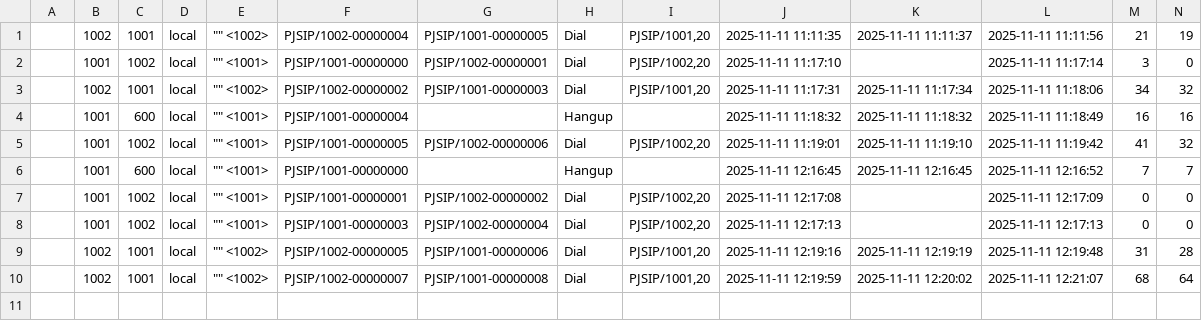
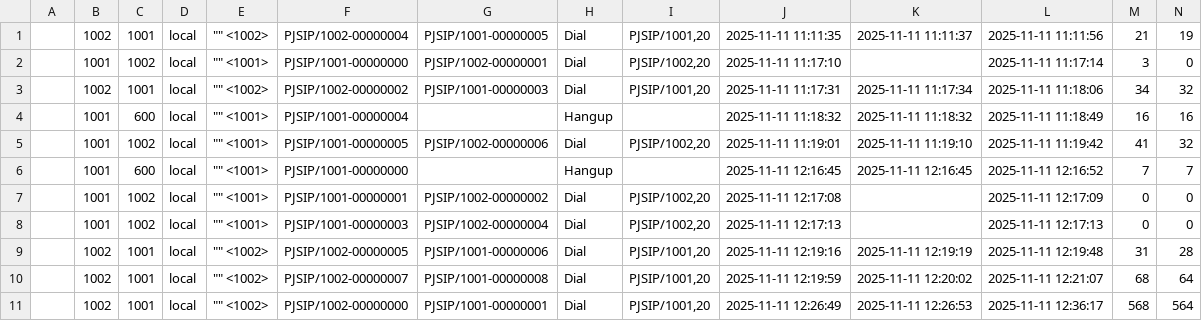
Before and after one commit to MostafijurJ/asterisk-setup, a CSV file: asterisk_logs/cdr-csv/Master.csv, drawn as a sheet; only a part is shown; rows hold the shown columns only; the diff names each change by its address in the sheet, - before the commit and + after, or states it on an @@ line.

```diff
--- a/asterisk_logs/cdr-csv/Master.csv
+++ b/asterisk_logs/cdr-csv/Master.csv
+row 11:  | 1002 | 1001 | local | "" <1002> | PJSIP/1002-00000000 | PJSIP/1001-00000001 | Dial | PJSIP/1001,20 | 2025-11-11 12:26:49 | 2025-11-11 12:26:53 | 2025-11-11 12:36:17 | 568 | 564
```
Also changed, not shown: 2 other files.
